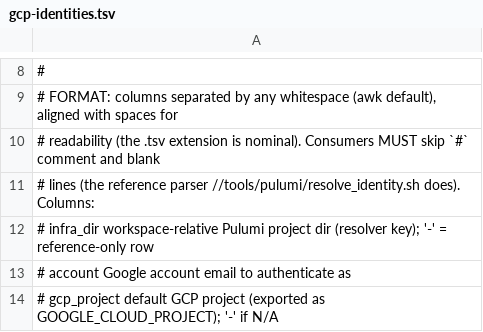
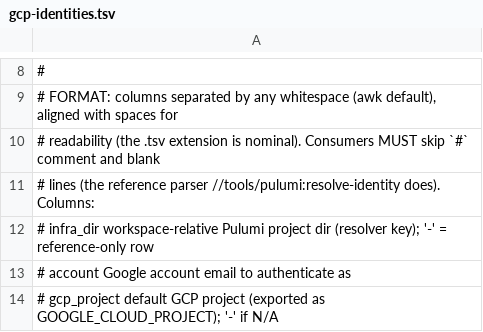
Before and after one commit to VitruvianSoftware/vitruvian-core, a TSV file: infrastructure/gcp-identities.tsv, drawn as a sheet; only a part is shown, gaps mark what is left out.

```diff
--- a/infrastructure/gcp-identities.tsv
+++ b/infrastructure/gcp-identities.tsv
@@ -10,3 +10,3 @@
 # readability (the .tsv extension is nominal). Consumers MUST skip `#` comment and blank
-# lines (the reference parser //tools/pulumi/resolve_identity.sh does). Columns:
+# lines (the reference parser //tools/pulumi:resolve-identity does). Columns:
 #   infra_dir    workspace-relative Pulumi project dir (resolver key); '-' = reference-only row
```
Also changed, not shown: 47 other files.
